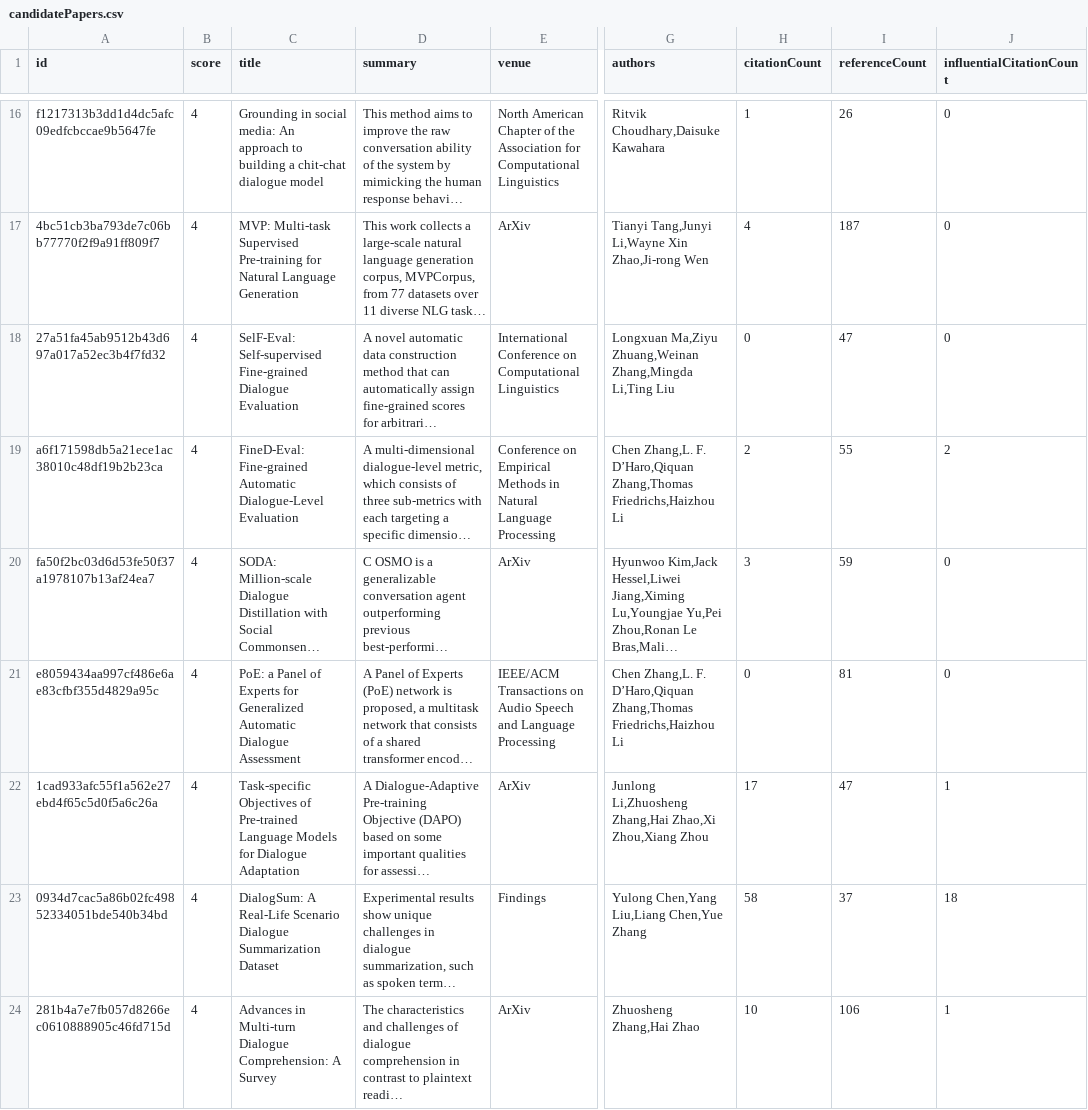
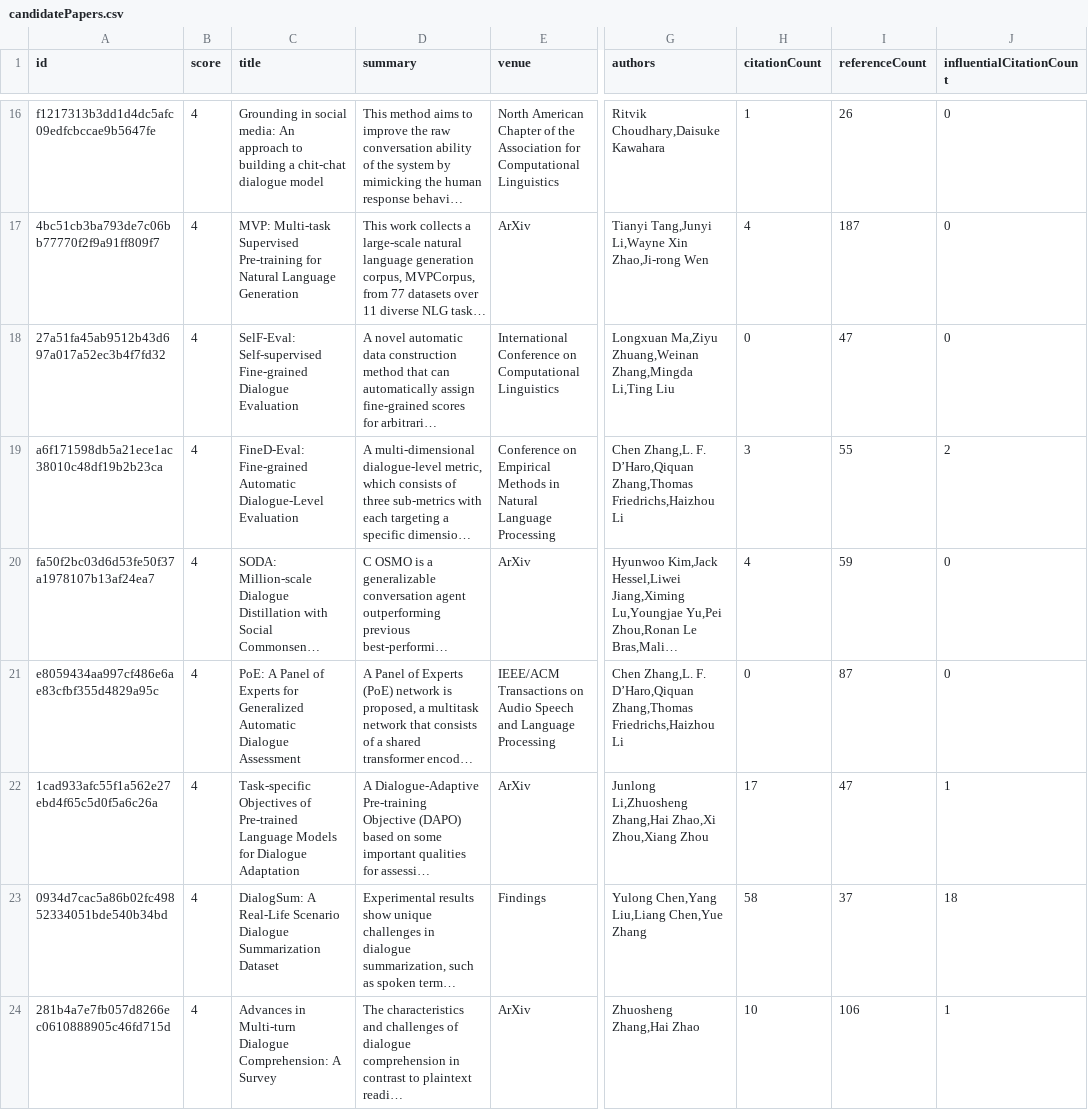
Before and after one commit to avi-jit/pegah-lit-review, a CSV file: data/candidatePapers.csv, drawn as a sheet; only a part is shown, gaps mark what is left out; long unchanged cells end in …; the diff covers the shown part only; the diff names each change by its address in the sheet, - before the commit and + after, or states it on an @@ line.

```diff
--- a/data/candidatePapers.csv
+++ b/data/candidatePapers.csv
-H19 (citationCount): 2
+H19 (citationCount): 3
-H20 (citationCount): 3
+H20 (citationCount): 4
-C21 (title): PoE: a Panel of…
+C21 (title): PoE: A Panel of…
-I21 (referenceCount): 81
+I21 (referenceCount): 87
```
Also changed, not shown: 2 added rows, 2 removed rows, 2 moved rows and 32 edited cells elsewhere in this file, 2 other files.
